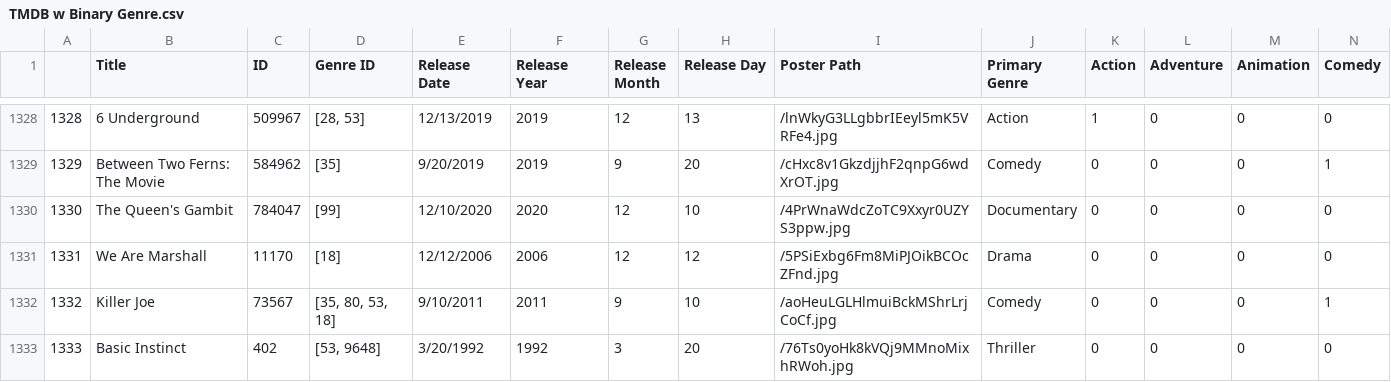
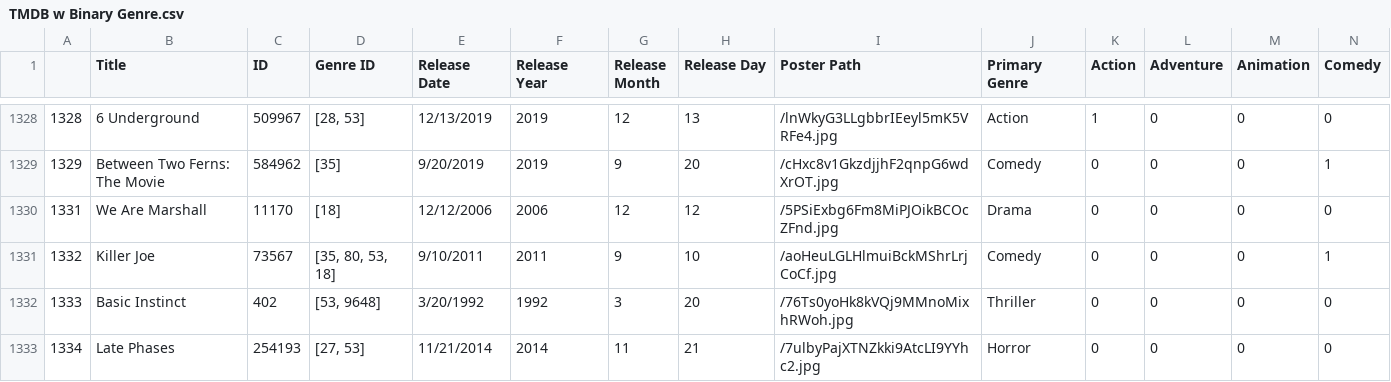
Before and after one commit to Stephan-Blais/letterboxd-viz, a CSV file: TMDB w Binary Genre.csv, drawn as a sheet; only a part is shown, gaps mark what is left out; the shorter side is filled out with more unchanged rows; rows hold the shown columns only; the diff names each change by its address in the sheet, - before the commit and + after, or states it on an @@ line.

Commit message:
data correction

```diff
--- a/TMDB w Binary Genre.csv
+++ b/TMDB w Binary Genre.csv
-row 1330: 1330 | The Queen's Gambit | 784047 | [99] | 12/10/2020 | 2020 | 12 | 10 | /4PrWnaWdcZoTC9Xxyr0UZYS3ppw.jpg | Documentary | 0 | 0 | 0 | 0
```
Also changed, not shown: TMDB w Dupes.csv, TMDB w Genre # Cols.csv.
